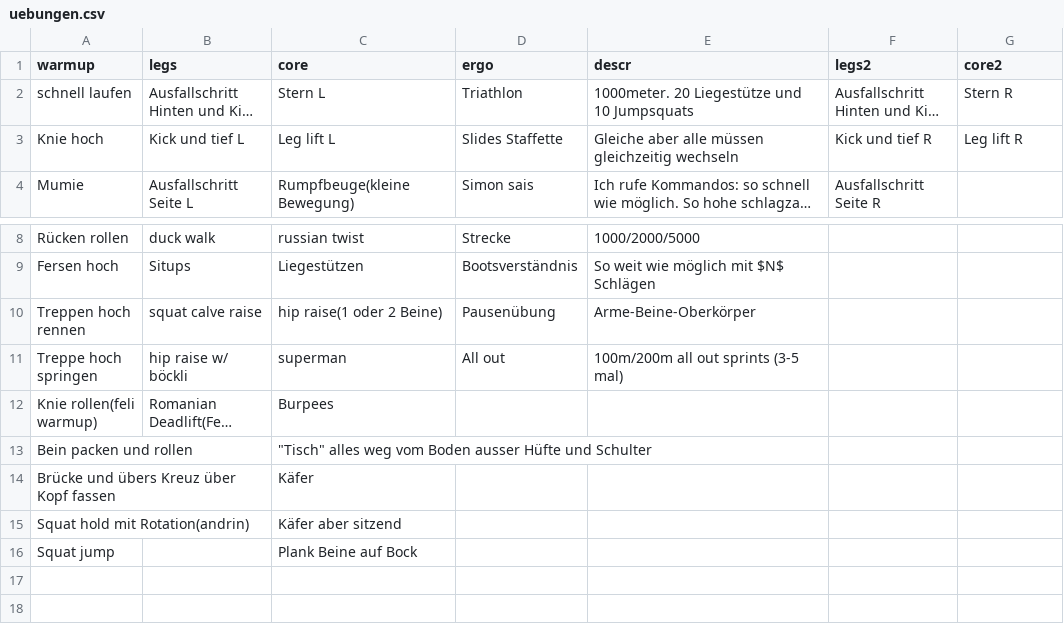
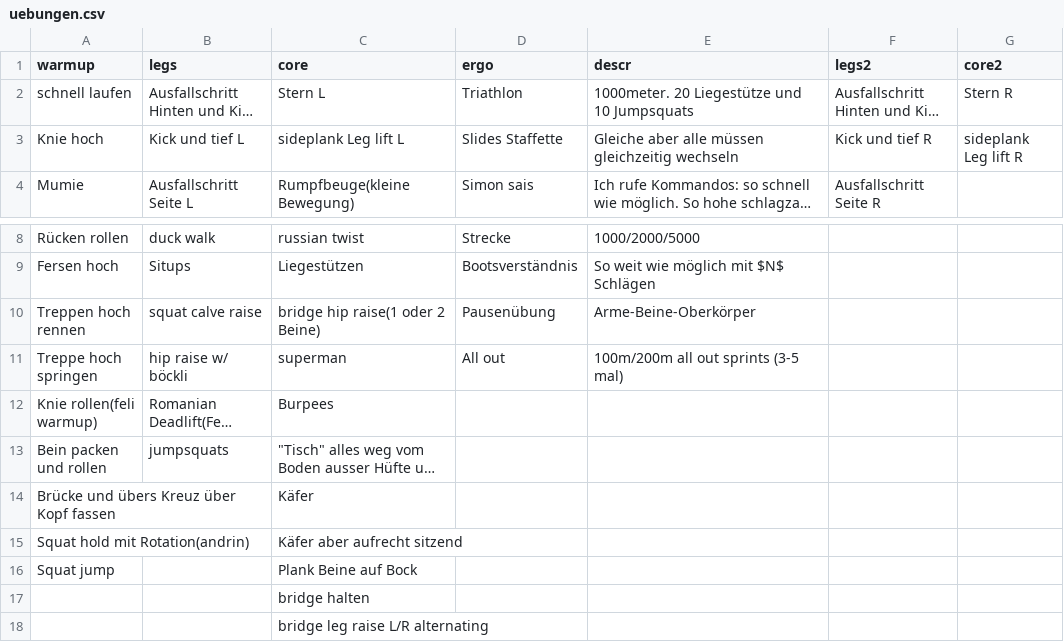
Before and after one commit to 4ndr1n/Trainings-Generator, a CSV file: uebungen.csv, drawn as a sheet; only a part is shown, gaps mark what is left out; long unchanged cells end in …; the diff names each change by its address in the sheet, - before the commit and + after, or states it on an @@ line.

```diff
--- a/uebungen.csv
+++ b/uebungen.csv
-C3 (core): Leg lift L
+C3 (core): sideplank Leg lift L
-G3 (core2): Leg lift R
+G3 (core2): sideplank Leg lift R
-C10 (core): hip raise(1 oder 2 Beine)
+C10 (core): bridge hip raise(1 oder 2 Beine)
-B13 (legs): (empty)
+B13 (legs): jumpsquats
-C15 (core): Käfer aber sitzend
+C15 (core): Käfer aber aufrecht sitzend
+row 17:  |  | bridge halten
+row 18:  |  | bridge leg raise L/R alternating
```
Also changed, not shown: 1 other file.
